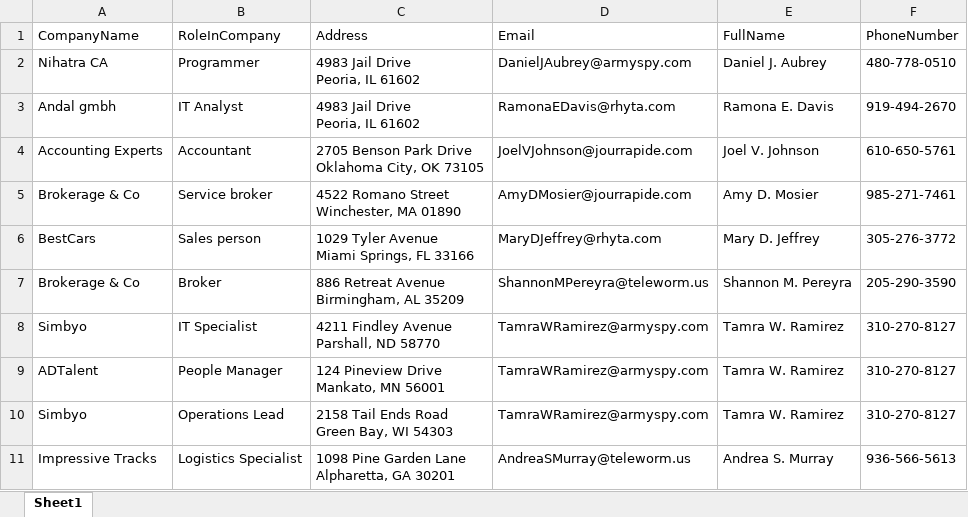
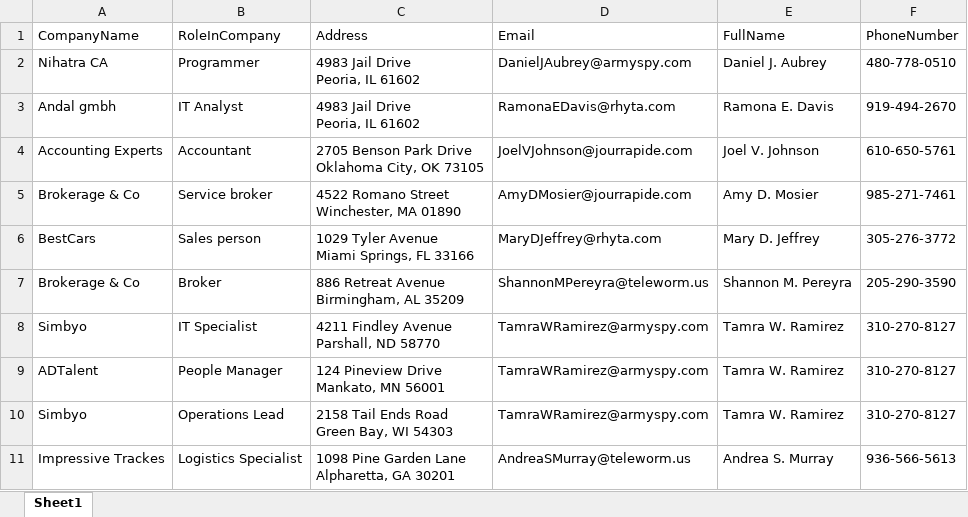
Before and after one commit to sawairanawaz/test-repository, an Excel workbook: CompanyWorkers.xlsx, sheet Sheet1, drawn as a sheet; values as stored, in another font and other column widths than the file's, no borders; the diff names each change by its address in the sheet, - before the commit and + after, or states it on an @@ line.

Commit message:
excel file updated

```diff
--- a/CompanyWorkers.xlsx (sheet Sheet1)
+++ b/CompanyWorkers.xlsx (sheet Sheet1)
-A11 (CompanyName): Impressive Tracks
+A11 (CompanyName): Impressive Trackes
```
Also changed, not shown: 1 other file.
